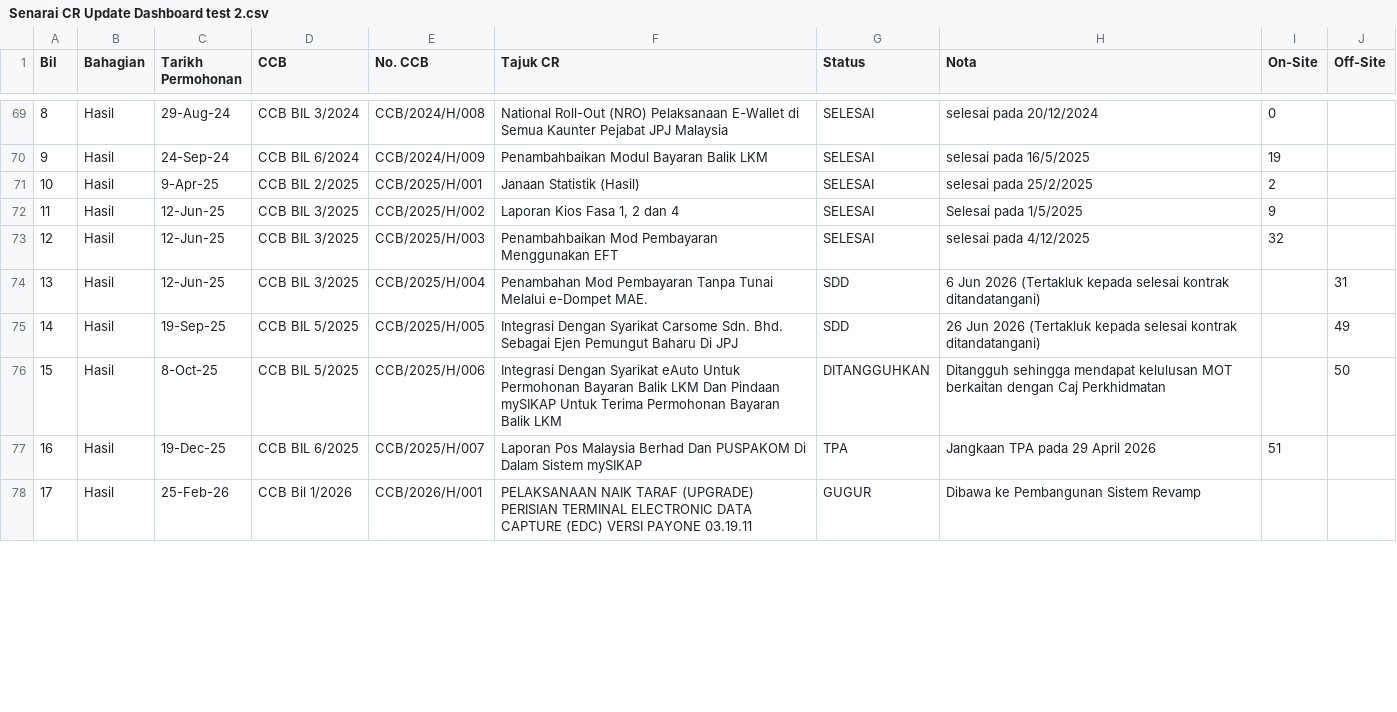
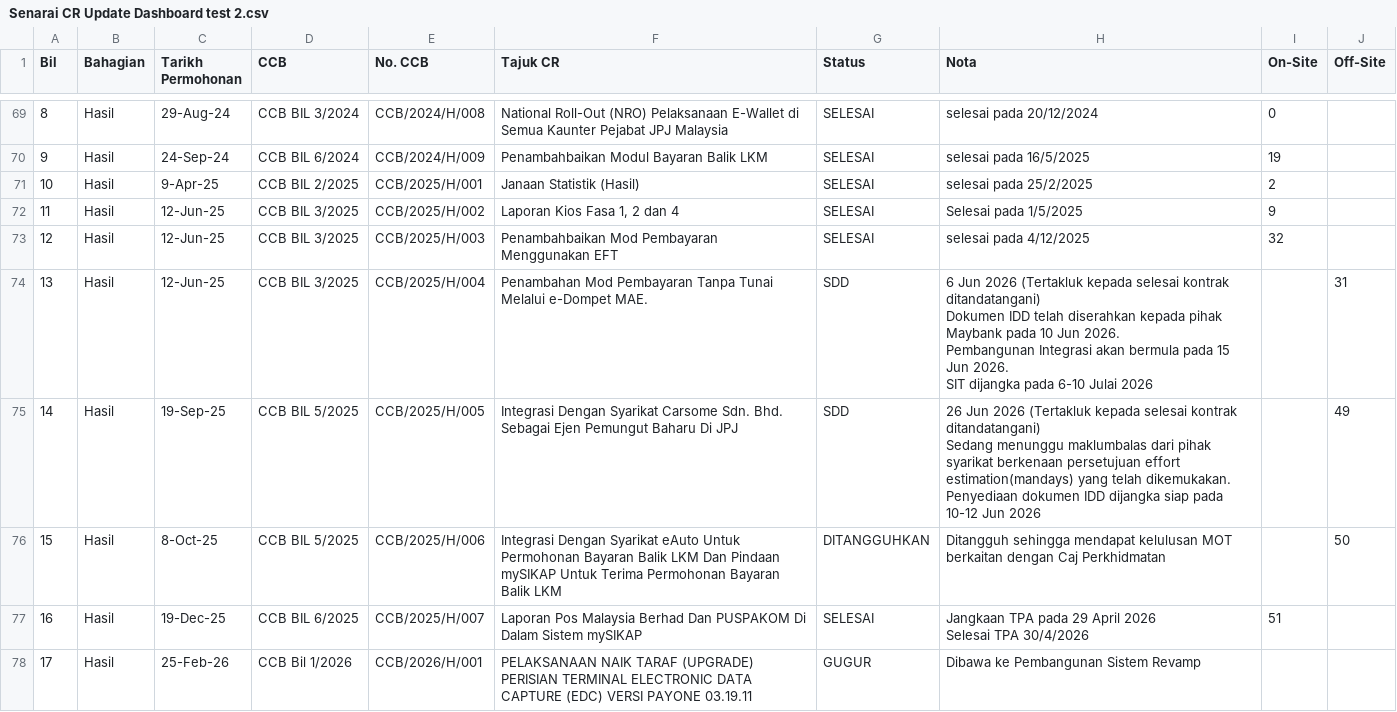
Before and after one commit to ainnamhr-crypto/cr-streamlit-dashboard3, a CSV file: Senarai CR Update Dashboard test 2.csv, drawn as a sheet; only a part is shown, gaps mark what is left out; ↵ is a line break in a cell; the diff covers the shown part only; the diff names each change by its address in the sheet, - before the commit and + after, or states it on an @@ line.

```diff
--- a/Senarai CR Update Dashboard test 2.csv
+++ b/Senarai CR Update Dashboard test 2.csv
-H74 (Nota): …kontrak ditandatangani)
+H74 (Nota): …kontrak ditandatangani) ↵ Dokumen IDD telah diserahkan kepada pihak Maybank pada 10 Jun 2026. ↵ Pembangunan Integrasi akan bermula pada 15 Jun 2026. ↵ SIT dijangka pada 6-10 Julai 2026
-H75 (Nota): …kontrak ditandatangani)
+H75 (Nota): …kontrak ditandatangani) ↵ Sedang menunggu maklumbalas dari pihak syarikat berkenaan persetujuan effort estimation(mandays) yang telah dikemukakan. ↵ Penyediaan dokumen IDD dijangka siap pada 10-12 Jun 2026
-G77 (Status): TPA
+G77 (Status): SELESAI
-H77 (Nota): Jangkaan TPA pada 29 April 2026
+H77 (Nota): Jangkaan TPA pada 29 April 2026 ↵ Selesai TPA 30/4/2026
```
Also changed, not shown: 76 edited cells elsewhere in this file.
